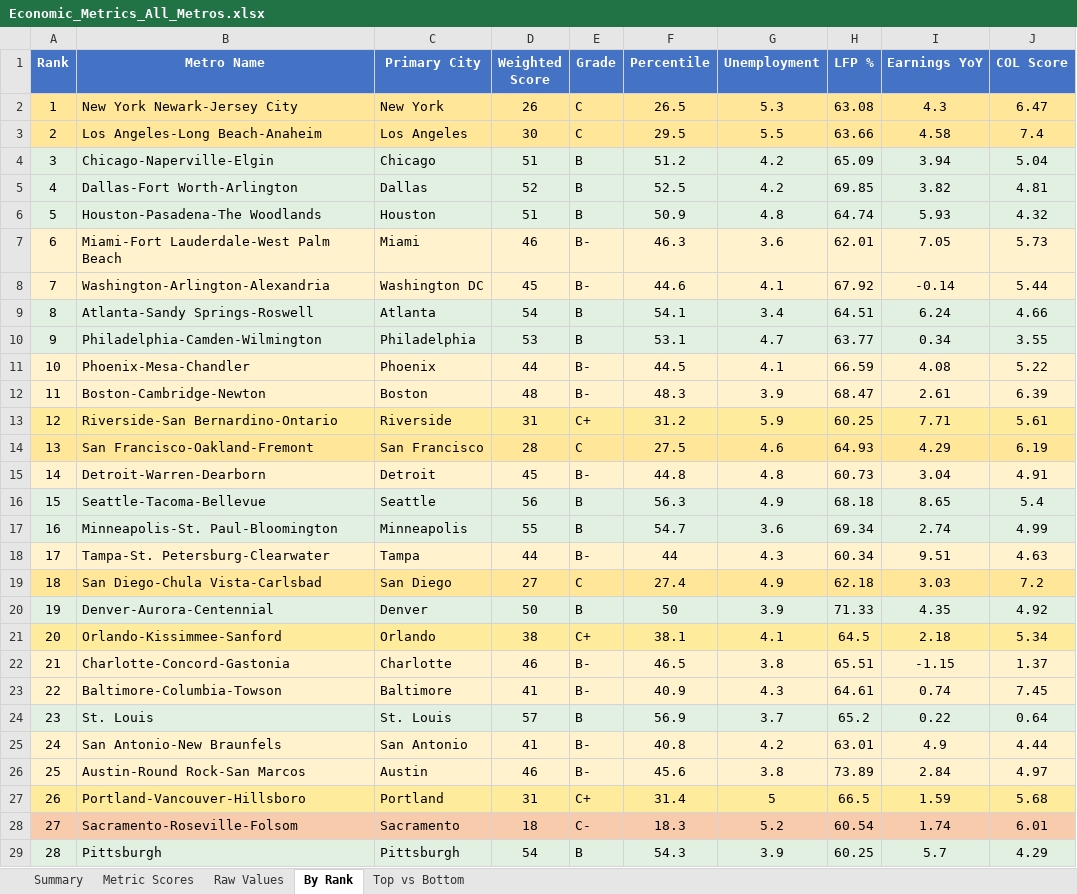
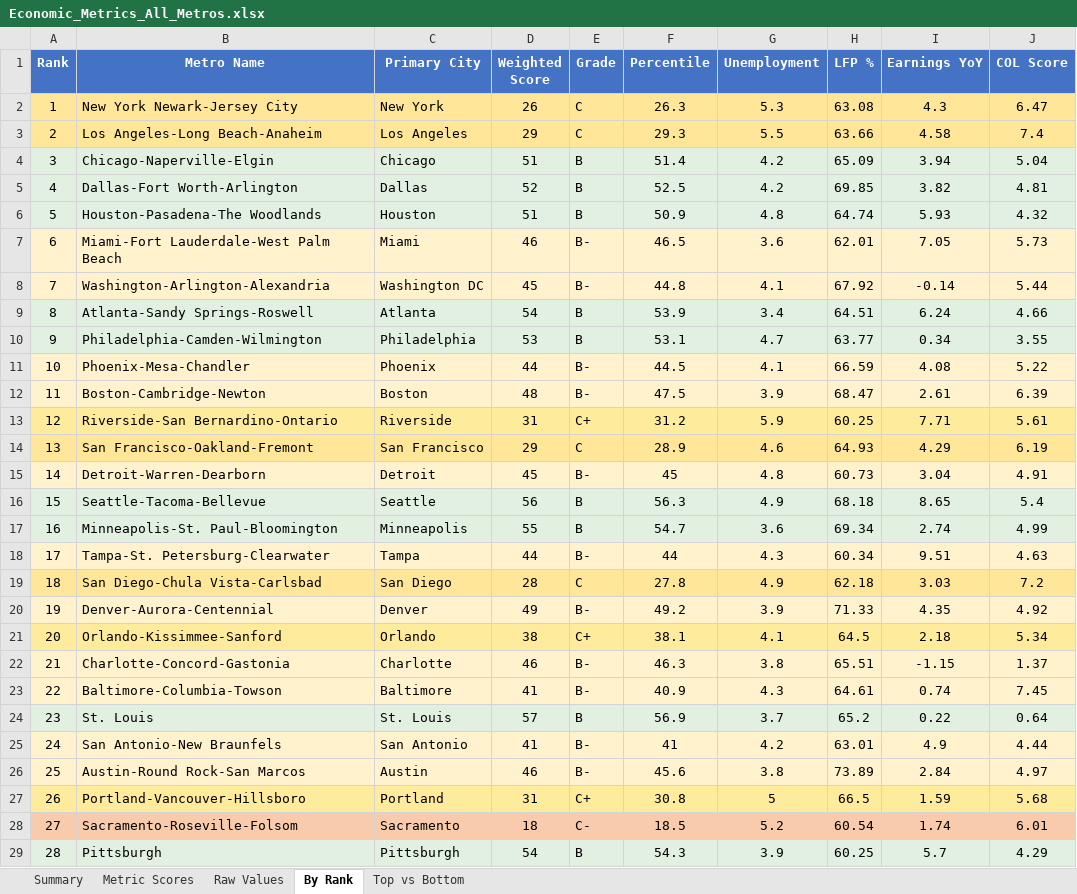
Before and after one commit to danielwipert/city.economic.health, an Excel workbook: Economic_Metrics_All_Metros.xlsx, sheet By Rank, drawn as a sheet; only a part is shown; values as stored, in another font and other column widths than the file's, no borders; the diff covers the shown part only; the diff names each change by its address in the sheet, - before the commit and + after, or states it on an @@ line.

```diff
--- a/Economic_Metrics_All_Metros.xlsx (sheet By Rank)
+++ b/Economic_Metrics_All_Metros.xlsx (sheet By Rank)
-F2 (Percentile): 26.5
+F2 (Percentile): 26.3
-D3 (Weighted Score): 30
+D3 (Weighted Score): 29
-F3 (Percentile): 29.5
+F3 (Percentile): 29.3
-F4 (Percentile): 51.2
+F4 (Percentile): 51.4
-F7 (Percentile): 46.3
+F7 (Percentile): 46.5
-F8 (Percentile): 44.6
+F8 (Percentile): 44.8
-F9 (Percentile): 54.1
+F9 (Percentile): 53.9
-F12 (Percentile): 48.3
+F12 (Percentile): 47.5
-D14 (Weighted Score): 28
+D14 (Weighted Score): 29
-F14 (Percentile): 27.5
+F14 (Percentile): 28.9
-F15 (Percentile): 44.8
+F15 (Percentile): 45
-D19 (Weighted Score): 27
+D19 (Weighted Score): 28
-F19 (Percentile): 27.4
+F19 (Percentile): 27.8
-A20:J20 fill: #E2F0E1
+A20:J20 fill: #FFF2CC
-D20 (Weighted Score): 50
+D20 (Weighted Score): 49
-E20 (Grade): B
+E20 (Grade): B-
-F20 (Percentile): 50
+F20 (Percentile): 49.2
-F22 (Percentile): 46.5
+F22 (Percentile): 46.3
-F25 (Percentile): 40.8
+F25 (Percentile): 41
-F27 (Percentile): 31.4
+F27 (Percentile): 30.8
-F28 (Percentile): 18.3
+F28 (Percentile): 18.5
```
Also changed, not shown: 4 edited cells elsewhere in this sheet, sheet Raw Values, sheet Metric Scores, sheet Summary, sheet Top vs Bottom, 54 other files.
